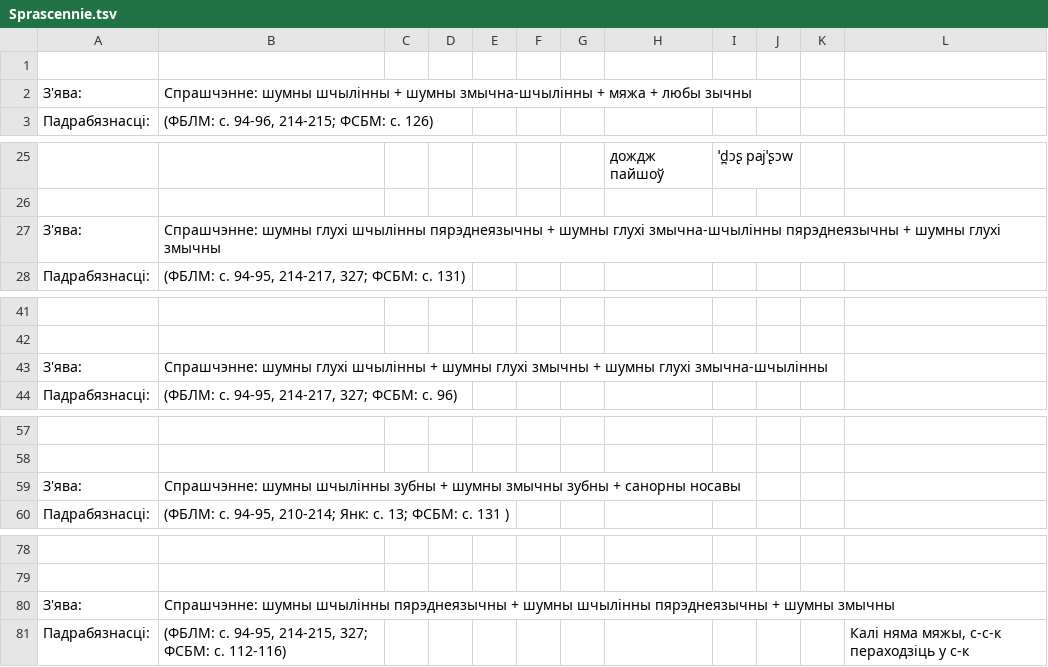
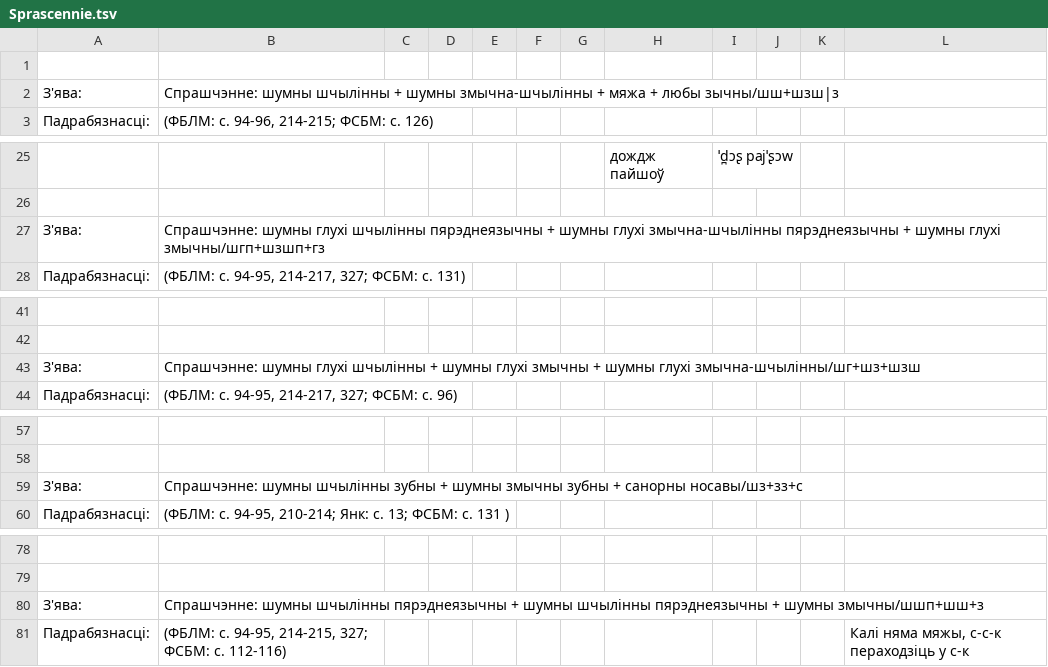
Before and after one commit to Belarus/BelG2P, a TSV file: src/main/resources/Sprascennie.tsv, drawn as a sheet; only a part is shown, gaps mark what is left out; the diff covers the shown part only.

```diff
--- a/src/main/resources/Sprascennie.tsv
+++ b/src/main/resources/Sprascennie.tsv
@@ -1,3 +1,3 @@
 											
-З'ява:	Спрашчэнне: шумны шчылінны + шумны змычна-шчылінны + мяжа + любы зычны										
+З'ява:	Спрашчэнне: шумны шчылінны + шумны змычна-шчылінны + мяжа + любы зычны/шш+шзш|з										
 Падрабязнасці:	(ФБЛМ: с. 94-96, 214-215; ФСБМ: с. 126)										
@@ -26,3 +26,3 @@
 											
-З'ява:	Спрашчэнне: шумны глухі шчылінны пярэднеязычны + шумны глухі змычна-шчылінны пярэднеязычны + шумны глухі змычны										
+З'ява:	Спрашчэнне: шумны глухі шчылінны пярэднеязычны + шумны глухі змычна-шчылінны пярэднеязычны + шумны глухі змычны/шгп+шзшп+гз										
 Падрабязнасці:	(ФБЛM: с. 94-95, 214-217, 327; ФСБМ: с. 131)										
@@ -42,3 +42,3 @@
 											
-З'ява:	Спрашчэнне: шумны глухі шчылінны + шумны глухі змычны + шумны глухі змычна-шчылінны										
+З'ява:	Спрашчэнне: шумны глухі шчылінны + шумны глухі змычны + шумны глухі змычна-шчылінны/шг+шз+шзш										
 Падрабязнасці:	(ФБЛМ: с. 94-95, 214-217, 327; ФСБМ: с. 96)										
@@ -58,3 +58,3 @@
 											
-З'ява:	Спрашчэнне: шумны шчылінны зубны + шумны змычны зубны + санорны носавы										
+З'ява:	Спрашчэнне: шумны шчылінны зубны + шумны змычны зубны + санорны носавы/шз+зз+с										
 Падрабязнасці:	(ФБЛМ: с. 94-95, 210-214; Янк: с. 13; ФСБМ: с. 131 )										
@@ -79,3 +79,3 @@
 											
-З'ява:	Спрашчэнне: шумны шчылінны пярэднеязычны + шумны шчылінны пярэднеязычны + шумны змычны										
+З'ява:	Спрашчэнне: шумны шчылінны пярэднеязычны + шумны шчылінны пярэднеязычны + шумны змычны/шшп+шш+з										
 Падрабязнасці:	(ФБЛМ: с. 94-95, 214-215, 327; ФСБМ: с. 112-116)										Калі няма мяжы, с-с-к пераходзіць у с-к
```
Also changed, not shown: 13 edited cells elsewhere in this file, src/main/resources/Prypadabniennie.tsv, src/main/resources/Redukavanyja.tsv, 9 other files.
